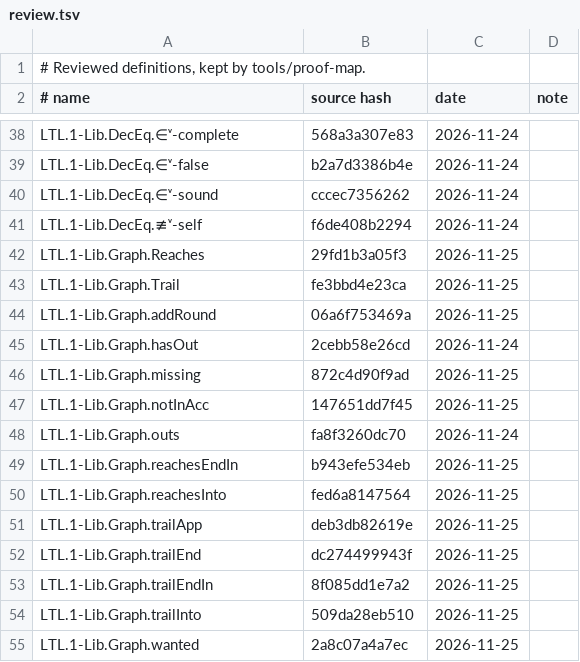
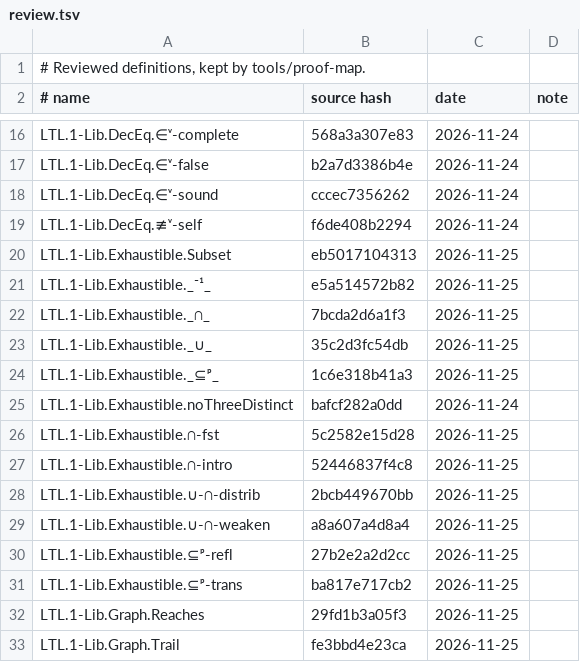
Before and after one commit to awerar/LTL, a TSV file: docs/review.tsv, drawn as a sheet; only a part is shown, gaps mark what is left out; the shorter side is filled out with more unchanged rows; the diff covers the shown part only.

```diff
--- a/docs/review.tsv
+++ b/docs/review.tsv
@@ -41,2 +19,14 @@ LTL.1-Lib.DecEq.∈ᵛ-sound	cccec7356262	2026-11-24
 LTL.1-Lib.DecEq.≢ᵛ-self	f6de408b2294	2026-11-24	
+LTL.1-Lib.Exhaustible.Subset	eb5017104313	2026-11-25	
+LTL.1-Lib.Exhaustible._⁻¹_	e5a514572b82	2026-11-25	
+LTL.1-Lib.Exhaustible._∩_	7bcda2d6a1f3	2026-11-25	
+LTL.1-Lib.Exhaustible._∪_	35c2d3fc54db	2026-11-25	
+LTL.1-Lib.Exhaustible._⊆ᵖ_	1c6e318b41a3	2026-11-25	
+LTL.1-Lib.Exhaustible.noThreeDistinct	bafcf282a0dd	2026-11-24	
+LTL.1-Lib.Exhaustible.∩-fst	5c2582e15d28	2026-11-25	
+LTL.1-Lib.Exhaustible.∩-intro	52446837f4c8	2026-11-25	
+LTL.1-Lib.Exhaustible.∪-∩-distrib	2bcb449670bb	2026-11-25	
+LTL.1-Lib.Exhaustible.∪-∩-weaken	a8a607a4d8a4	2026-11-25	
+LTL.1-Lib.Exhaustible.⊆ᵖ-refl	27b2e2a2d2cc	2026-11-25	
+LTL.1-Lib.Exhaustible.⊆ᵖ-trans	ba817e717cb2	2026-11-25	
 LTL.1-Lib.Graph.Reaches	29fd1b3a05f3	2026-11-25	
```
Also changed, not shown: 22 removed rows elsewhere in this file, 15 other files.
